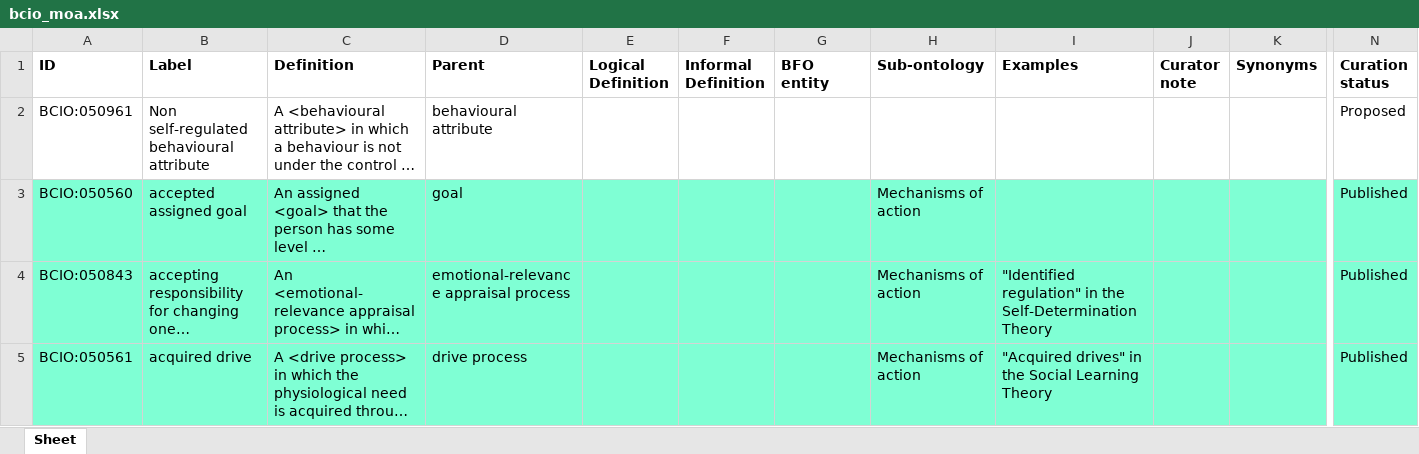
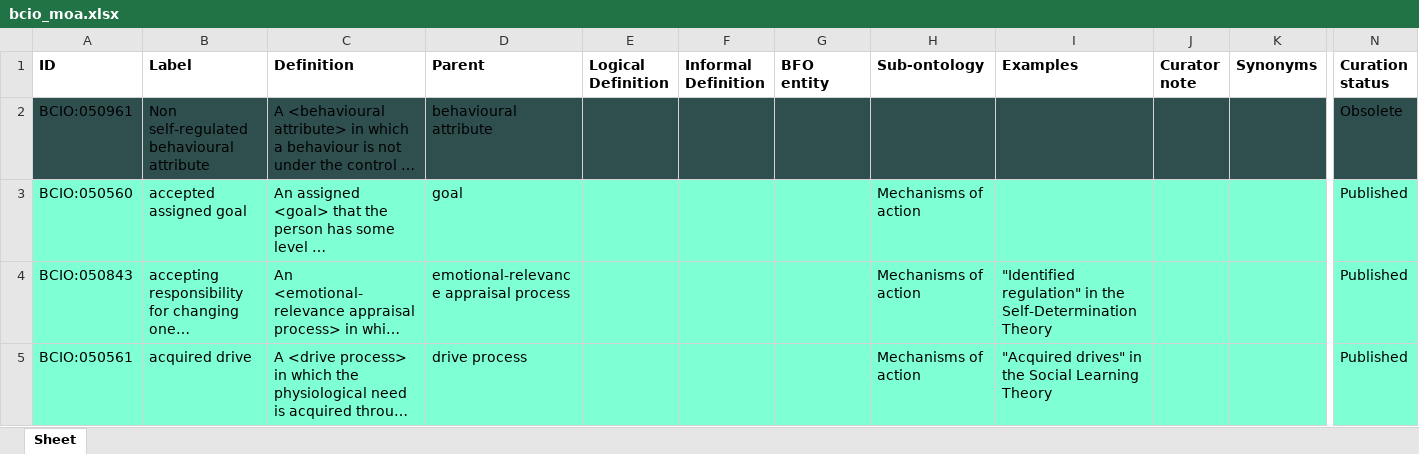
Before and after one commit to HumanBehaviourChangeProject/ontologies, an Excel workbook: MechanismOfAction/bcio_moa.xlsx, sheet Sheet, drawn as a sheet; only a part is shown, gaps mark what is left out; long unchanged cells end in …; values as stored, in another font and other column widths than the file's, no borders; the diff covers the shown part only; the diff names each change by its address in the sheet, - before the commit and + after, or states it on an @@ line.

Commit message:
Updating bcio_moa.xlsx

```diff
--- a/MechanismOfAction/bcio_moa.xlsx (sheet Sheet)
+++ b/MechanismOfAction/bcio_moa.xlsx (sheet Sheet)
-A2:N2 fill: none
+A2:N2 fill: #2F4F4F
-N2 (Curation status): Proposed
+N2 (Curation status): Obsolete
```
Also changed, not shown: cell formats elsewhere in this sheet.
